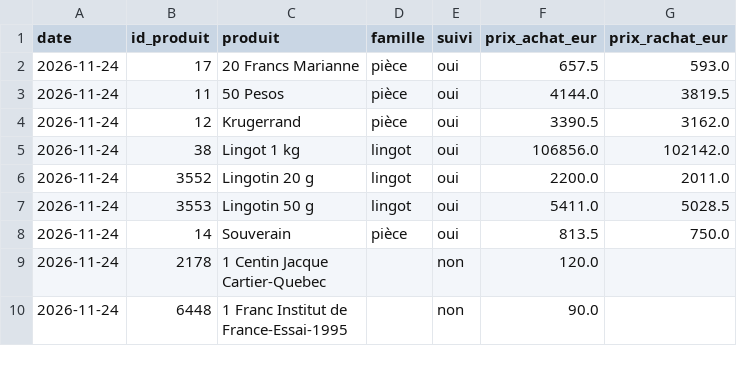
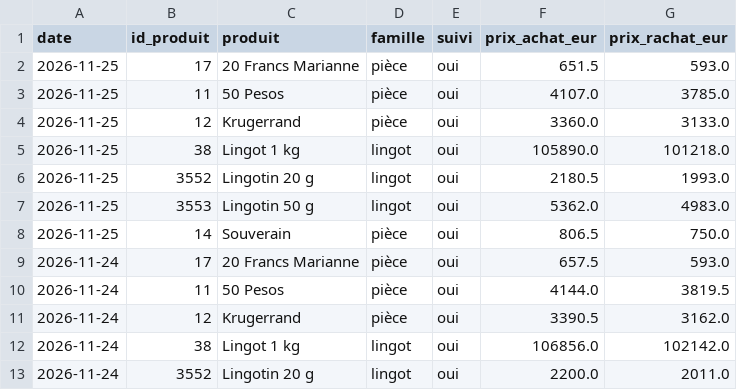
Before and after one commit to Zecat26/suivi-or, a CSV file: data/csv/prix_site.csv, drawn as a sheet; only a part is shown; the shorter side is filled out with more unchanged rows; the diff names each change by its address in the sheet, - before the commit and + after, or states it on an @@ line.

```diff
--- a/data/csv/prix_site.csv
+++ b/data/csv/prix_site.csv
+row 2: 2026-11-25 | 17 | 20 Francs Marianne | pièce | oui | 651.5 | 593.0
+row 3: 2026-11-25 | 11 | 50 Pesos | pièce | oui | 4107.0 | 3785.0
+row 4: 2026-11-25 | 12 | Krugerrand | pièce | oui | 3360.0 | 3133.0
+row 5: 2026-11-25 | 38 | Lingot 1 kg | lingot | oui | 105890.0 | 101218.0
+row 6: 2026-11-25 | 3552 | Lingotin 20 g | lingot | oui | 2180.5 | 1993.0
+row 7: 2026-11-25 | 3553 | Lingotin 50 g | lingot | oui | 5362.0 | 4983.0
+row 8: 2026-11-25 | 14 | Souverain | pièce | oui | 806.5 | 750.0
```
Also changed, not shown: data/csv/once_or.csv, data/csv/releves_jour.csv, 5 other files.
